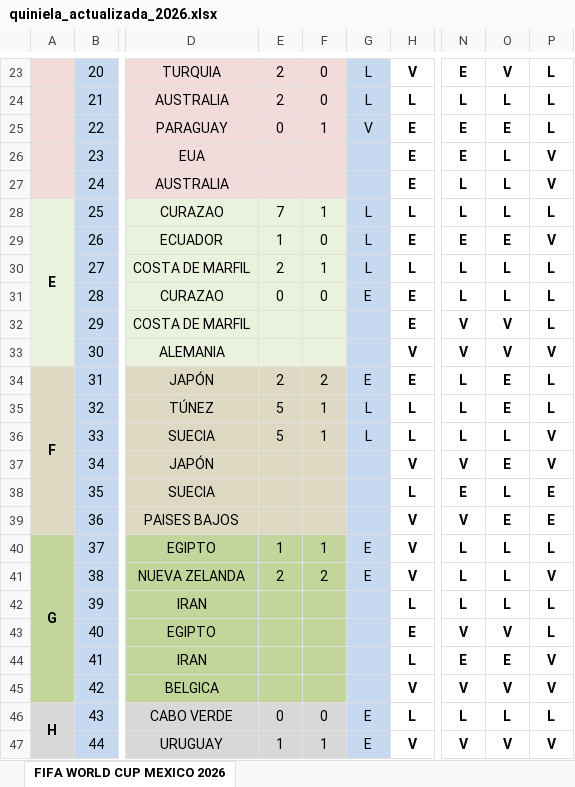
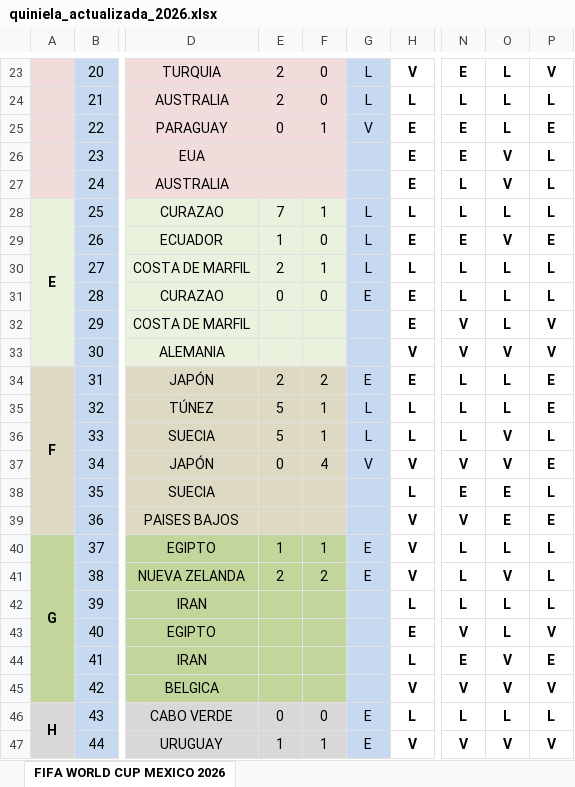
Before and after one commit to limondeagua-svg/Quiniela-World-Cup-Mexico-2026, an Excel workbook: quiniela_actualizada_2026.xlsx, sheet FIFA WORLD CUP MEXICO 2026, drawn as a sheet; only a part is shown, gaps mark what is left out; values as stored, in another font and other column widths than the file's, no borders; conditional formats not drawn; the diff covers the shown part only; the diff names each change by its address in the sheet, - before the commit and + after, or states it on an @@ line.

```diff
--- a/quiniela_actualizada_2026.xlsx (sheet FIFA WORLD CUP MEXICO 2026)
+++ b/quiniela_actualizada_2026.xlsx (sheet FIFA WORLD CUP MEXICO 2026)
-O23: V
+O23: L
-P23: L
+P23: V
-O25: E
+O25: L
-P25: L
+P25: E
-O26:O27: L
+O26:O27: V
-P26:P27: V
+P26:P27: L
-O29: E
+O29: V
-P29: V
+P29: E
-O32: V
+O32: L
-P32: L
+P32: V
-O34:O35: E
+O34:O35: L
-P34:P35: L
+P34:P35: E
-O36: L
+O36: V
-P36: V
+P36: L
-E37: (empty)
+E37: 0
-F37: (empty)
+F37: 4
-G37: (empty)
+G37: V
-O37: E
+O37: V
-P37: V
+P37: E
-O38: L
+O38: E
-P38: E
+P38: L
-O41: L
+O41: V
-P41: V
+P41: L
-O43: V
+O43: L
-P43: L
+P43: V
-O44: E
+O44: V
-P44: V
+P44: E
```
Also changed, not shown: 2 added rows, 2 removed rows and 60 edited cells elsewhere in this sheet, hidden cells.
